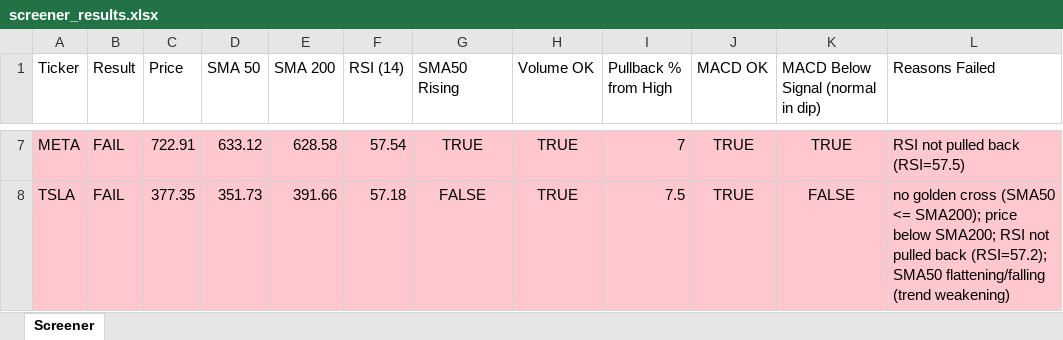
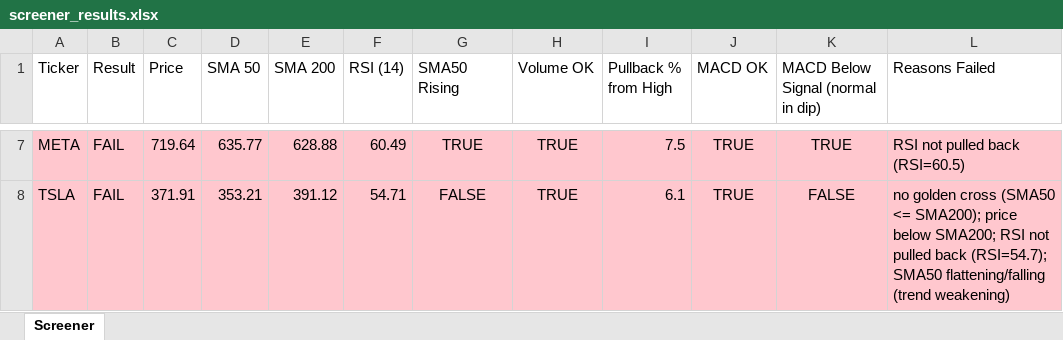
Before and after one commit to Spiky0315/Stock-screener, an Excel workbook: Output/screener_results.xlsx, sheet Screener, drawn as a sheet; only a part is shown, gaps mark what is left out; values as stored, in another font and other column widths than the file's, no borders; the diff covers the shown part only; the diff names each change by its address in the sheet, - before the commit and + after, or states it on an @@ line.

```diff
--- a/Output/screener_results.xlsx (sheet Screener)
+++ b/Output/screener_results.xlsx (sheet Screener)
-C7 (Price): 722.91
+C7 (Price): 719.64
-D7 (SMA 50): 633.12
+D7 (SMA 50): 635.77
-E7 (SMA 200): 628.58
+E7 (SMA 200): 628.88
-F7 (RSI (14)): 57.54
+F7 (RSI (14)): 60.49
-I7 (Pullback % from High): 7
+I7 (Pullback % from High): 7.5
-L7 (Reasons Failed): RSI not pulled back (RSI=57.5)
+L7 (Reasons Failed): RSI not pulled back (RSI=60.5)
-C8 (Price): 377.35
+C8 (Price): 371.91
-D8 (SMA 50): 351.73
+D8 (SMA 50): 353.21
-E8 (SMA 200): 391.66
+E8 (SMA 200): 391.12
-F8 (RSI (14)): 57.18
+F8 (RSI (14)): 54.71
-I8 (Pullback % from High): 7.5
+I8 (Pullback % from High): 6.1
-L8 (Reasons Failed): …pulled back (RSI=57.2); SMA50 flattening/falling…
+L8 (Reasons Failed): …pulled back (RSI=54.7); SMA50 flattening/falling…
```
Also changed, not shown: 30 edited cells elsewhere in this sheet.
